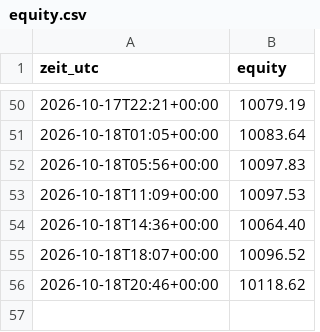
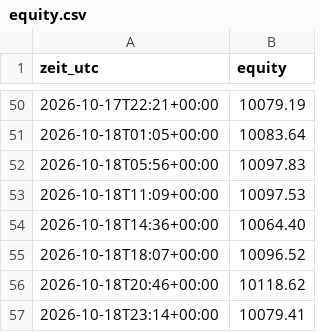
Before and after one commit to Skankhunt420hash/KRYPTO-BOT-ORIGINALS-, a CSV file: paper/equity.csv, drawn as a sheet; only a part is shown, gaps mark what is left out.

```diff
--- a/paper/equity.csv
+++ b/paper/equity.csv
@@ -56 +56,2 @@ zeit_utc,equity
 2026-10-18T20:46+00:00,10118.62
+2026-10-18T23:14+00:00,10079.41
```
Also changed, not shown: 2 other files.
